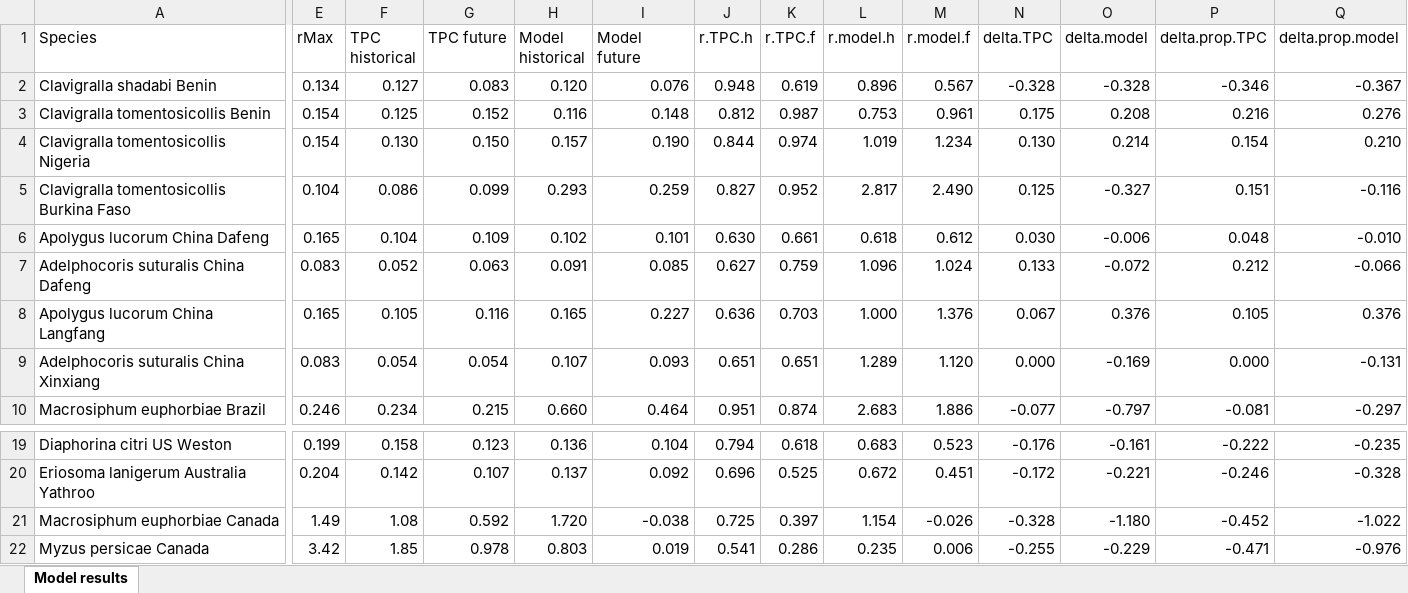
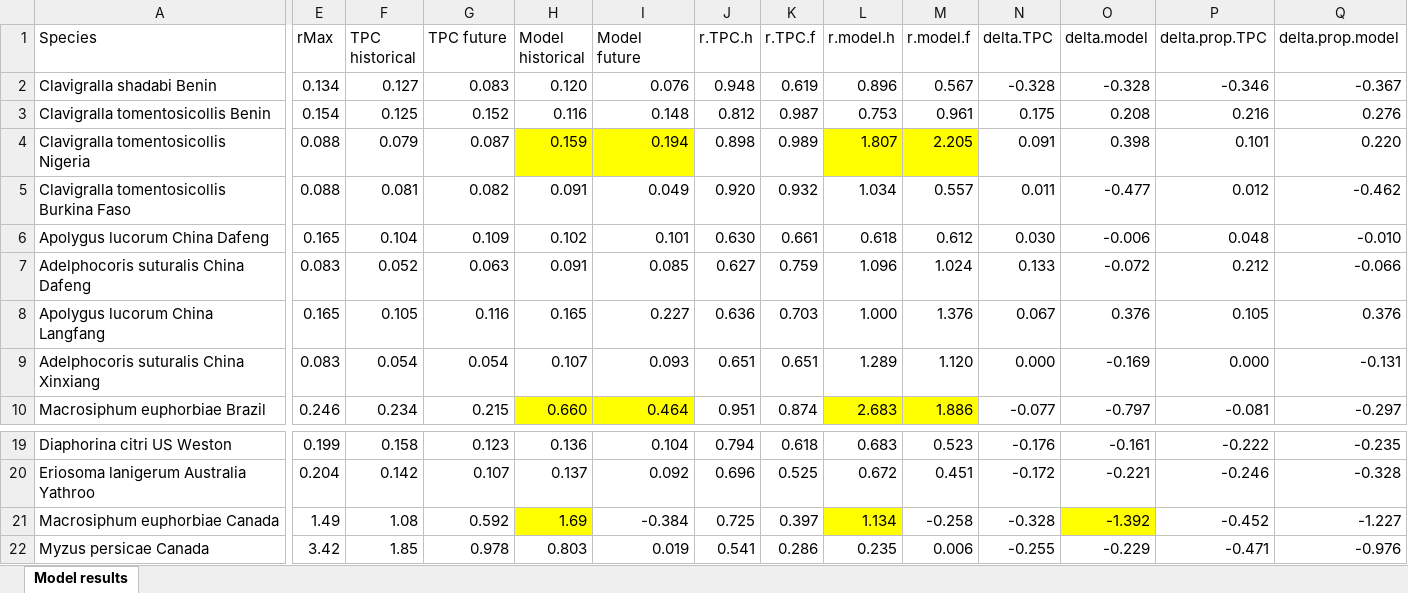
Before and after one commit to trenchproject/Insect__Climate_Change_Responses, an Excel workbook: Model results Tave.xlsx, sheet Model results, drawn as a sheet; only a part is shown, gaps mark what is left out; values as stored, in another font and other column widths than the file's, no borders; the diff covers the shown part only; the diff names each change by its address in the sheet, - before the commit and + after, or states it on an @@ line.

Commit message:
Fixed several issues associated with quantifying r in the DDE model for species with highly nonlinear trait responses

```diff
--- a/Model results Tave.xlsx (sheet Model results)
+++ b/Model results Tave.xlsx (sheet Model results)
-E4 (rMax): 0.154
+E4 (rMax): 0.088
-F4 (TPC historical): 0.130
+F4 (TPC historical): 0.079
-G4 (TPC future): 0.150
+G4 (TPC future): 0.087
-H4 (Model historical): 0.157
+H4 (Model historical): 0.159
-H4:I4 fill: none
+H4:I4 fill: #FFFF00
-I4 (Model future): 0.190
+I4 (Model future): 0.194
-J4 (r.TPC.h): 0.844
+J4 (r.TPC.h): 0.898
-K4 (r.TPC.f): 0.974
+K4 (r.TPC.f): 0.989
-L4 (r.model.h): 1.019
+L4 (r.model.h): 1.807
-L4:M4 fill: none
+L4:M4 fill: #FFFF00
-M4 (r.model.f): 1.234
+M4 (r.model.f): 2.205
-N4 (delta.TPC): 0.130
+N4 (delta.TPC): 0.091
-O4 (delta.model): 0.214
+O4 (delta.model): 0.398
-P4 (delta.prop.TPC): 0.154
+P4 (delta.prop.TPC): 0.101
-Q4 (delta.prop.model): 0.210
+Q4 (delta.prop.model): 0.220
-E5 (rMax): 0.104
+E5 (rMax): 0.088
-F5 (TPC historical): 0.086
+F5 (TPC historical): 0.081
-G5 (TPC future): 0.099
+G5 (TPC future): 0.082
-H5 (Model historical): 0.293
+H5 (Model historical): 0.091
-I5 (Model future): 0.259
+I5 (Model future): 0.049
-J5 (r.TPC.h): 0.827
+J5 (r.TPC.h): 0.920
-K5 (r.TPC.f): 0.952
+K5 (r.TPC.f): 0.932
-L5 (r.model.h): 2.817
+L5 (r.model.h): 1.034
-M5 (r.model.f): 2.490
+M5 (r.model.f): 0.557
-N5 (delta.TPC): 0.125
+N5 (delta.TPC): 0.011
-O5 (delta.model): -0.327
+O5 (delta.model): -0.477
-P5 (delta.prop.TPC): 0.151
+P5 (delta.prop.TPC): 0.012
-Q5 (delta.prop.model): -0.116
+Q5 (delta.prop.model): -0.462
-H10:I10 fill: none
+H10:I10 fill: #FFFF00
-L10:M10 fill: none
+L10:M10 fill: #FFFF00
-H21 (Model historical): 1.720
+H21 (Model historical): 1.69
-H21 fill: none
+H21 fill: #FFFF00
-I21 (Model future): -0.038
+I21 (Model future): -0.384
-L21 (r.model.h): 1.154
+L21 (r.model.h): 1.134
-L21 fill: none
+L21 fill: #FFFF00
-M21 (r.model.f): -0.026
+M21 (r.model.f): -0.258
-O21 (delta.model): -1.180
+O21 (delta.model): -1.392
-O21 fill: none
+O21 fill: #FFFF00
-Q21 (delta.prop.model): -1.022
+Q21 (delta.prop.model): -1.227
```
Also changed, not shown: 16 edited cells and cell formats elsewhere in this sheet, Model results Diurnal.xlsx, Model results Tmax.xlsx, 20 other files.
